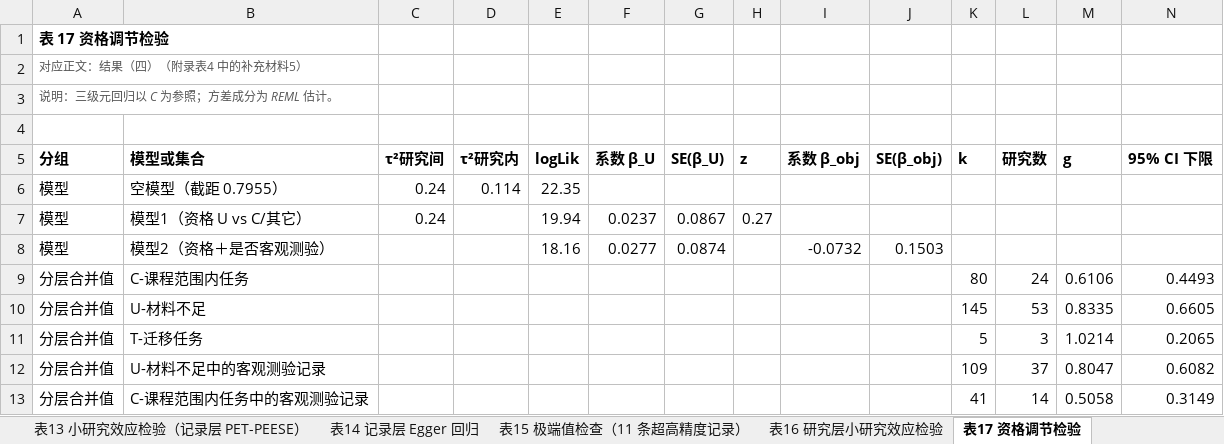
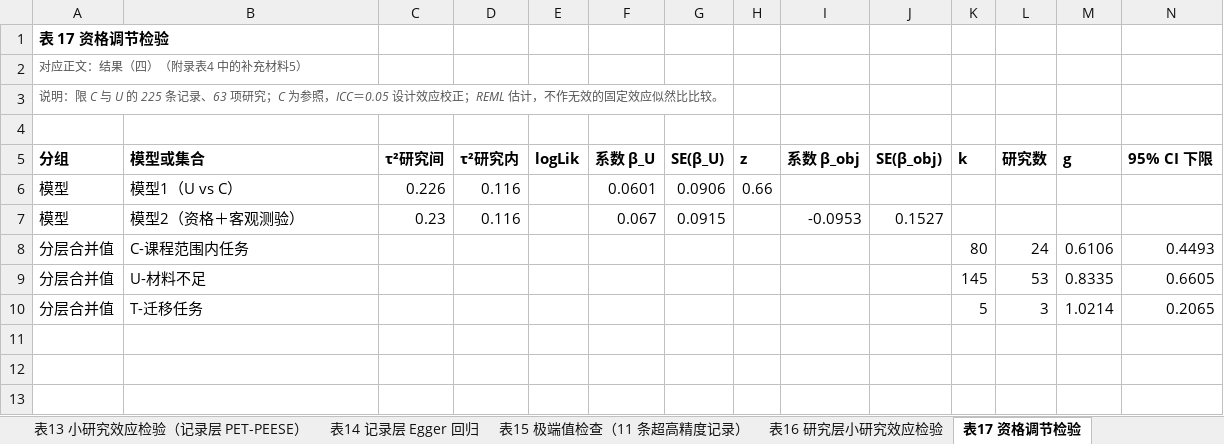
Before and after one commit to dengdan1981/CT_edu, an Excel workbook: 5-聚类校正与多结局依赖（数据表）.xlsx, sheet 表17 资格调节检验, drawn as a sheet; only a part is shown; values as stored, in another font and other column widths than the file's, no borders; removed rows and columns are numbered as before the commit, all else as after; rows hold the shown columns only; the diff names each change by its address in the sheet, - before the commit and + after, or states it on an @@ line.

```diff
--- a/5-聚类校正与多结局依赖（数据表）.xlsx (sheet 表17 资格调节检验)
+++ b/5-聚类校正与多结局依赖（数据表）.xlsx (sheet 表17 资格调节检验)
-A3 (分组): 说明：三级元回归以 C 为参照；方差成分为 REML 估计。
+A3 (分组): 说明：限 C 与 U 的 225 条记录、63 项研究；C 为参照，ICC＝0.05 设计效应校正；REML 估计，不作无效的固定效应似然比比较。
-row 6: 模型 | 空模型（截距 0.7955） | 0.24 | 0.114 | 22.35
-row 7: 模型 | 模型1（资格 U vs C/其它） | 0.24 |  | 19.94 | 0.0237 | 0.0867 | 0.27
-row 8: 模型 | 模型2（资格＋是否客观测验） |  |  | 18.16 | 0.0277 | 0.0874 |  | -0.0732 | 0.1503
+row 6: 模型 | 模型1（U vs C） | 0.226 | 0.116 |  | 0.0601 | 0.0906 | 0.66
+row 7: 模型 | 模型2（资格＋客观测验） | 0.23 | 0.116 |  | 0.067 | 0.0915 |  | -0.0953 | 0.1527
-row 12: 分层合并值 | U-材料不足中的客观测验记录 |  |  |  |  |  |  |  |  | 109 | 37 | 0.8047 | 0.6082
-row 13: 分层合并值 | C-课程范围内任务中的客观测验记录 |  |  |  |  |  |  |  |  | 41 | 14 | 0.5058 | 0.3149
```
Also changed, not shown: sheet 表12 小研究效应检验汇总, sheet 工作表目录, sheet 表14 记录层 Egger 回归, other sheet tabs, 1-任务资格判据手册与边界敏感性（数据表）.xlsx, 2-既有综述逐行对照（数据表）.xlsx, 2 other files.
